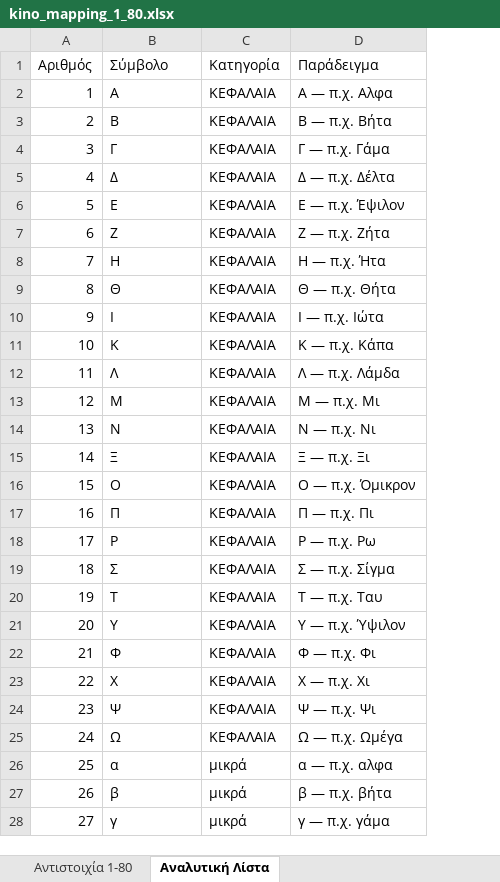
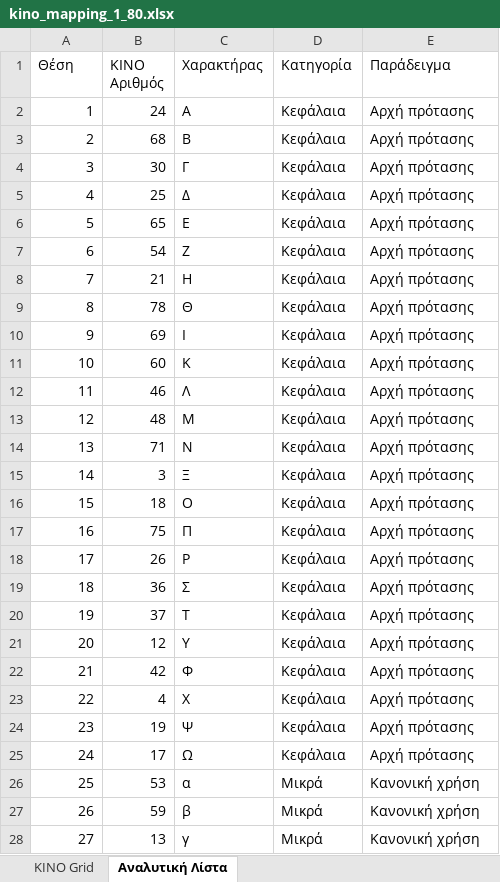
Before and after one commit to ohtaras/Game, an Excel workbook: kino_mapping_1_80.xlsx, sheet Αναλυτική Λίστα, drawn as a sheet; only a part is shown; values as stored, in another font and other column widths than the file's, no cell formats; addresses are those after the commit; the diff covers the shown part only; the diff names each change by its address in the sheet, - before the commit and + after, or states it on an @@ line.

```diff
--- a/kino_mapping_1_80.xlsx (sheet Αναλυτική Λίστα)
+++ b/kino_mapping_1_80.xlsx (sheet Αναλυτική Λίστα)
-sheet tab: Αντιστοιχία 1-80
+sheet tab: KINO Grid
+column B (KINO Αριθμός), rows 2-28: 24 | 68 | 30 | 25 | 65 | 54 | 21 | 78 | 69 | 60 | 46 | 48 | 71 | 3 | 18 | 75 | 26 | 36 | 37 | 12 | 42 | 4 | 19 | 17 | 53 | 59 | 13
-A1: Αριθμός
+A1: Θέση
-C1: Σύμβολο
+C1: Χαρακτήρας
-D2:D25 (Κατηγορία): ΚΕΦΑΛΑΙΑ
+D2:D25 (Κατηγορία): Κεφάλαια
-E2 (Παράδειγμα): Α — π.χ. Αλφα
+E2 (Παράδειγμα): Αρχή πρότασης
-E3 (Παράδειγμα): Β — π.χ. Βήτα
+E3 (Παράδειγμα): Αρχή πρότασης
-E4 (Παράδειγμα): Γ — π.χ. Γάμα
+E4 (Παράδειγμα): Αρχή πρότασης
-E5 (Παράδειγμα): Δ — π.χ. Δέλτα
+E5 (Παράδειγμα): Αρχή πρότασης
-E6 (Παράδειγμα): Ε — π.χ. Έψιλον
+E6 (Παράδειγμα): Αρχή πρότασης
-E7 (Παράδειγμα): Ζ — π.χ. Ζήτα
+E7 (Παράδειγμα): Αρχή πρότασης
-E8 (Παράδειγμα): Η — π.χ. Ήτα
+E8 (Παράδειγμα): Αρχή πρότασης
-E9 (Παράδειγμα): Θ — π.χ. Θήτα
+E9 (Παράδειγμα): Αρχή πρότασης
-E10 (Παράδειγμα): Ι — π.χ. Ιώτα
+E10 (Παράδειγμα): Αρχή πρότασης
-E11 (Παράδειγμα): Κ — π.χ. Κάπα
+E11 (Παράδειγμα): Αρχή πρότασης
-E12 (Παράδειγμα): Λ — π.χ. Λάμδα
+E12 (Παράδειγμα): Αρχή πρότασης
-E13 (Παράδειγμα): Μ — π.χ. Μι
+E13 (Παράδειγμα): Αρχή πρότασης
-E14 (Παράδειγμα): Ν — π.χ. Νι
+E14 (Παράδειγμα): Αρχή πρότασης
-E15 (Παράδειγμα): Ξ — π.χ. Ξι
+E15 (Παράδειγμα): Αρχή πρότασης
-E16 (Παράδειγμα): Ο — π.χ. Όμικρον
+E16 (Παράδειγμα): Αρχή πρότασης
-E17 (Παράδειγμα): Π — π.χ. Πι
+E17 (Παράδειγμα): Αρχή πρότασης
-E18 (Παράδειγμα): Ρ — π.χ. Ρω
+E18 (Παράδειγμα): Αρχή πρότασης
-E19 (Παράδειγμα): Σ — π.χ. Σίγμα
+E19 (Παράδειγμα): Αρχή πρότασης
-E20 (Παράδειγμα): Τ — π.χ. Ταυ
+E20 (Παράδειγμα): Αρχή πρότασης
-E21 (Παράδειγμα): Υ — π.χ. Ύψιλον
+E21 (Παράδειγμα): Αρχή πρότασης
-E22 (Παράδειγμα): Φ — π.χ. Φι
+E22 (Παράδειγμα): Αρχή πρότασης
-E23 (Παράδειγμα): Χ — π.χ. Χι
+E23 (Παράδειγμα): Αρχή πρότασης
-E24 (Παράδειγμα): Ψ — π.χ. Ψι
+E24 (Παράδειγμα): Αρχή πρότασης
-E25 (Παράδειγμα): Ω — π.χ. Ωμέγα
+E25 (Παράδειγμα): Αρχή πρότασης
-D26:D28 (Κατηγορία): μικρά
+D26:D28 (Κατηγορία): Μικρά
-E26 (Παράδειγμα): α — π.χ. αλφα
+E26 (Παράδειγμα): Κανονική χρήση
-E27 (Παράδειγμα): β — π.χ. βήτα
+E27 (Παράδειγμα): Κανονική χρήση
-E28 (Παράδειγμα): γ — π.χ. γάμα
+E28 (Παράδειγμα): Κανονική χρήση
```
Also changed, not shown: 106 edited cells elsewhere in this sheet, sheet KINO Grid, cell formats.
